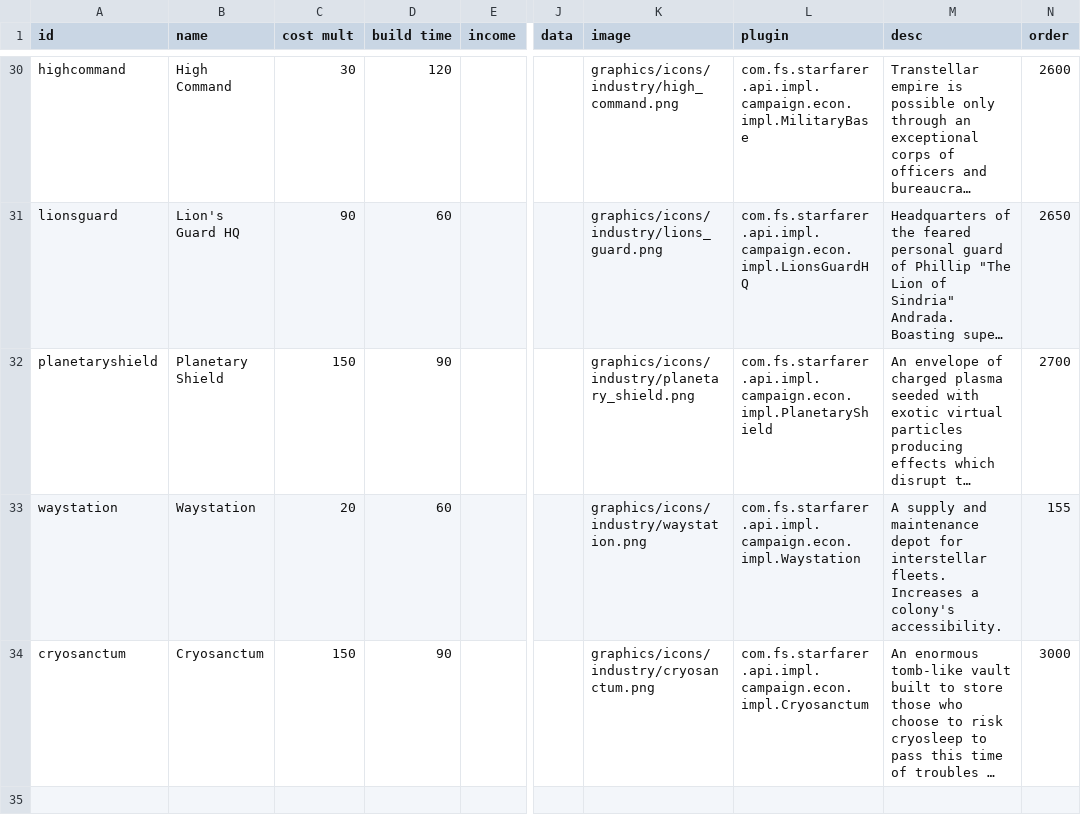
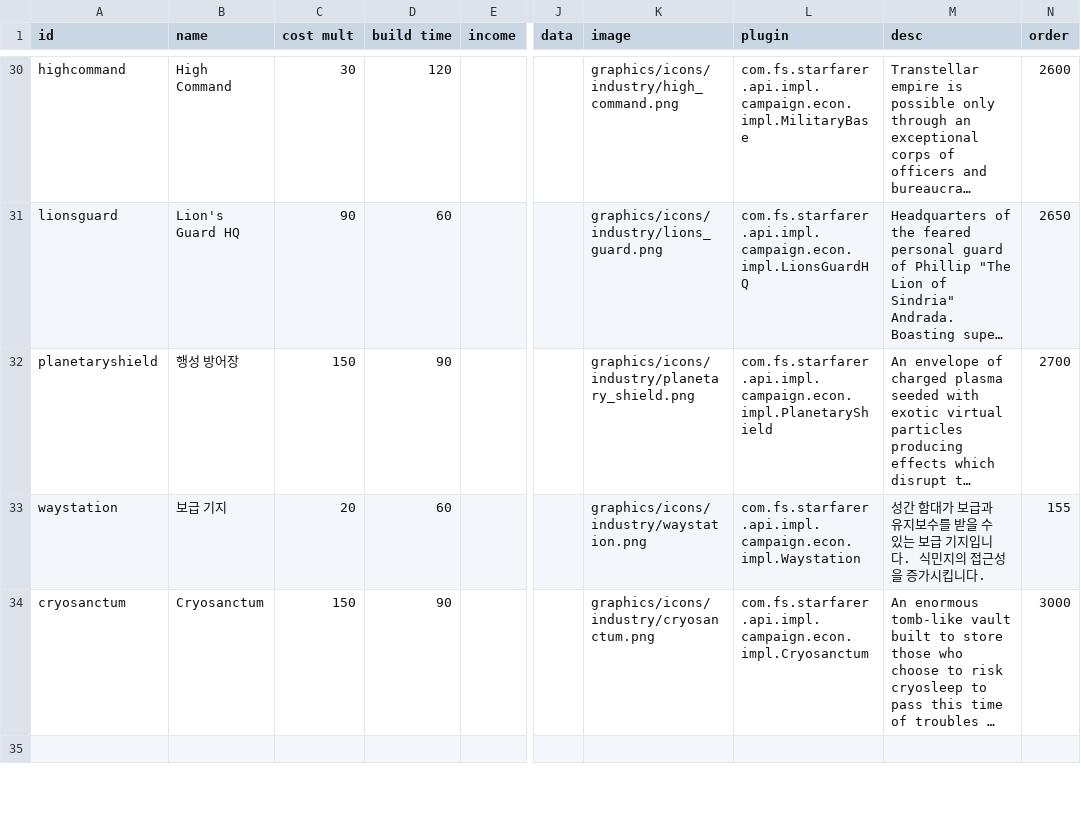
Before and after one commit to ClockworkOwlKR/sskr, a CSV file: data/campaign/industries.csv, drawn as a sheet; only a part is shown, gaps mark what is left out; long unchanged cells end in …; the diff covers the shown part only; the diff names each change by its address in the sheet, - before the commit and + after, or states it on an @@ line.

```diff
--- a/data/campaign/industries.csv
+++ b/data/campaign/industries.csv
-B32 (name): Planetary Shield
+B32 (name): 행성 방어장
-B33 (name): Waystation
+B33 (name): 보급 기지
-M33 (desc): A supply and maintenance depot for interstellar fleets. Increases a colony's accessibility.
+M33 (desc): 성간 함대가 보급과 유지보수를 받을 수 있는 보급 기지입니다. 식민지의 접근성을 증가시킵니다.
```
Also changed, not shown: 31 edited cells elsewhere in this file.
